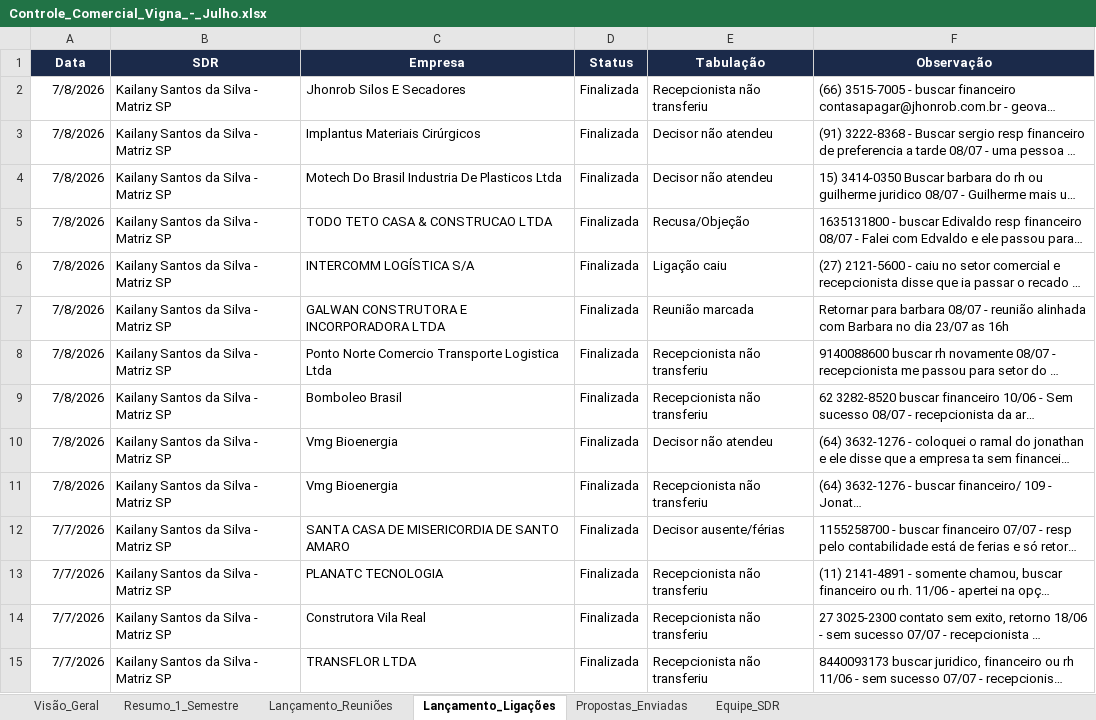
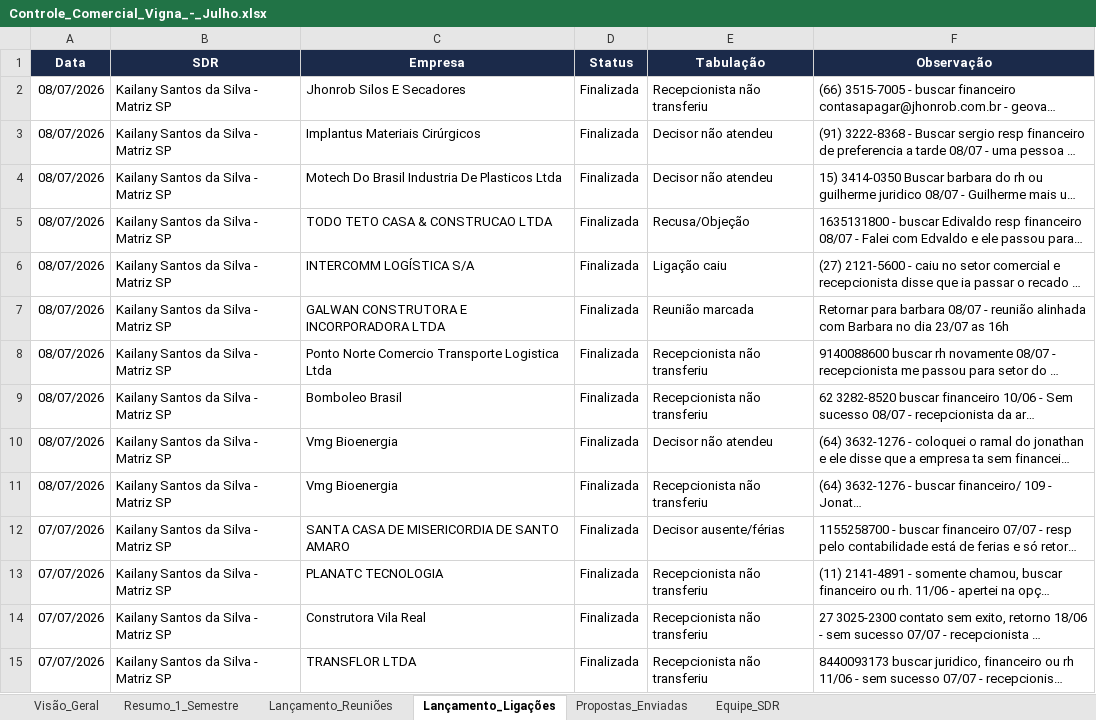
Before and after one commit to GabrielSantana23/Vigna-Advogados, an Excel workbook: relatorios/Controle_Comercial_Vigna_-_Julho.xlsx, sheet Lançamento_Ligações, drawn as a sheet; only a part is shown; long unchanged cells end in …; values as stored, in another font and other column widths than the file's, no borders; table styles not drawn; the diff covers the shown part only; the diff names each change by its address in the sheet, - before the commit and + after, or states it on an @@ line.

```diff
--- a/relatorios/Controle_Comercial_Vigna_-_Julho.xlsx (sheet Lançamento_Ligações)
+++ b/relatorios/Controle_Comercial_Vigna_-_Julho.xlsx (sheet Lançamento_Ligações)
-A2:A11 (Data): 7/8/2026
+A2:A11 (Data): 08/07/2026
-A12:A15 (Data): 7/7/2026
+A12:A15 (Data): 07/07/2026
```
Also changed, not shown: 223 edited cells elsewhere in this sheet, sheet Lançamento_Reuniões, sheet Propostas_Enviadas, sheet Equipe_SDR, 1 other file.
